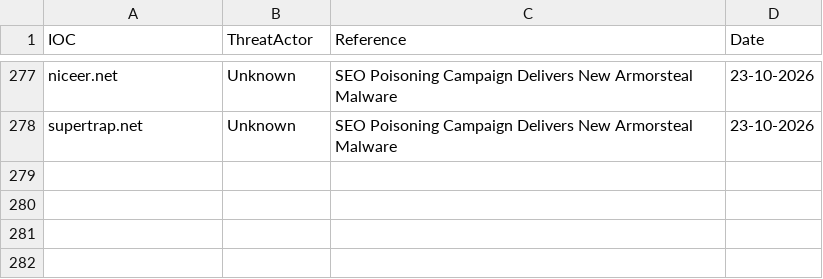
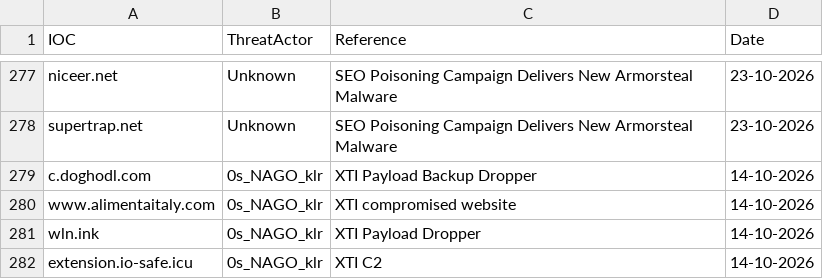
Before and after one commit to thflame/repo, a CSV file: Domains.csv, drawn as a sheet; only a part is shown, gaps mark what is left out; the diff names each change by its address in the sheet, - before the commit and + after, or states it on an @@ line.

Commit message:
Update Domains.csv

```diff
--- a/Domains.csv
+++ b/Domains.csv
+row 279: c.doghodl.com | 0s_NAGO_klr | XTI Payload Backup Dropper | 14-10-2026
+row 280: www.alimentaitaly.com | 0s_NAGO_klr | XTI compromised website | 14-10-2026
+row 281: wln.ink | 0s_NAGO_klr | XTI Payload Dropper | 14-10-2026
+row 282: extension.io-safe.icu | 0s_NAGO_klr | XTI C2 | 14-10-2026
```
